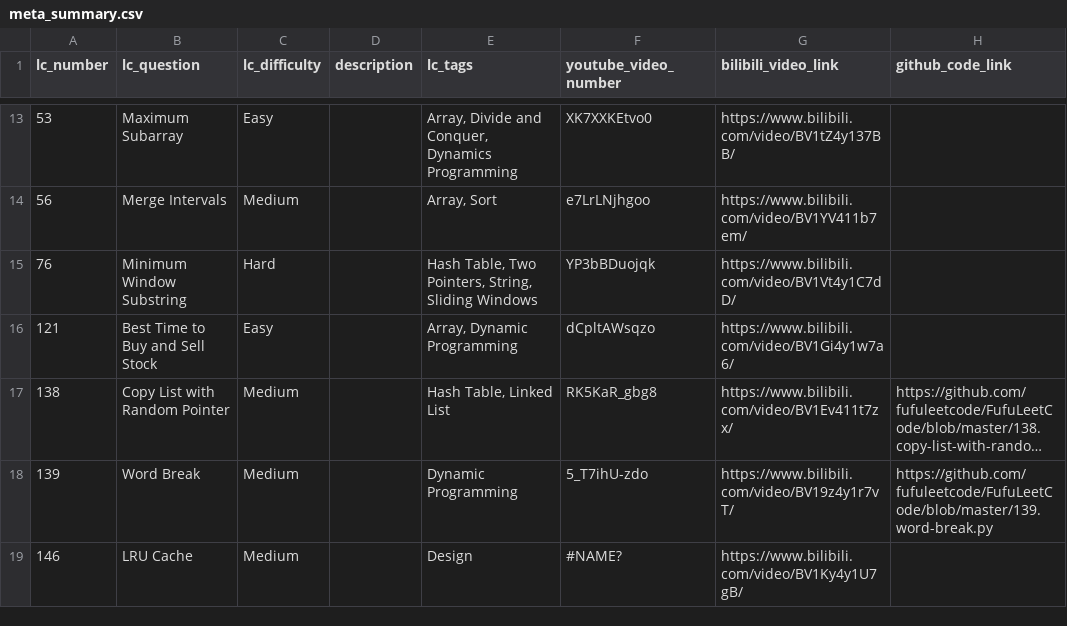
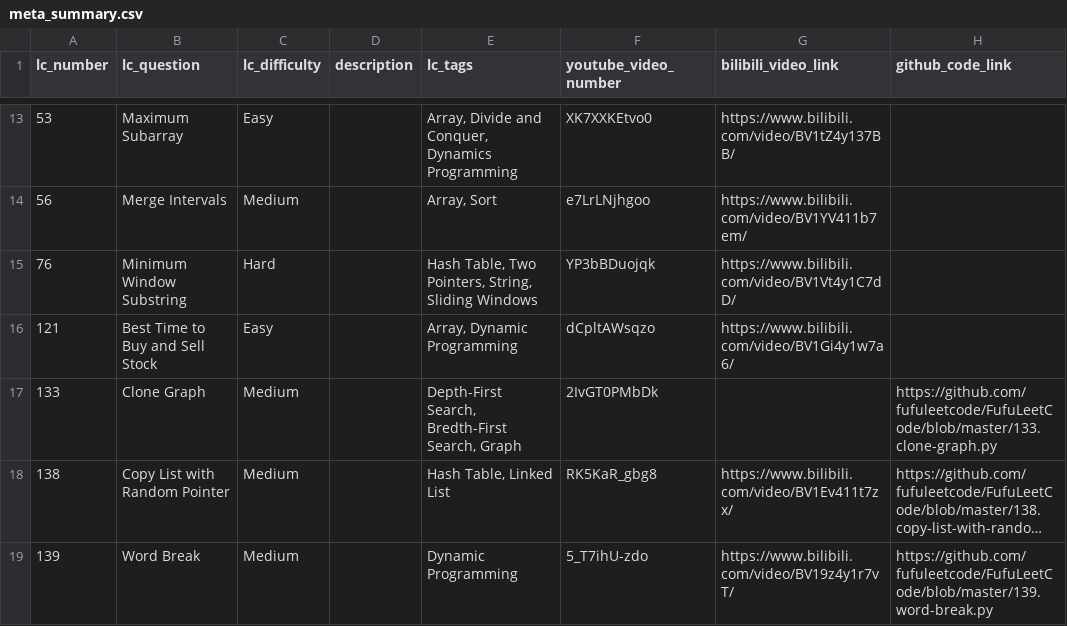
Before and after one commit to fufuleetcode/fufuleetcode.github.io, a CSV file: auto_scripts/meta_summary.csv, drawn as a sheet; only a part is shown, gaps mark what is left out; the shorter side is filled out with more unchanged rows; long unchanged cells end in …; the diff names each change by its address in the sheet, - before the commit and + after, or states it on an @@ line.

Commit message:
[Fufu] add lc-133

```diff
--- a/auto_scripts/meta_summary.csv
+++ b/auto_scripts/meta_summary.csv
+row 17: 133 | Clone Graph | Medium |  | Depth-First Search, Bredth-First Search, Graph | 2IvGT0PMbDk |  | https://github.com/fufuleetcode/FufuLeetCode/blob/master/133.clone-graph.py
```
Also changed, not shown: 21 other files.
